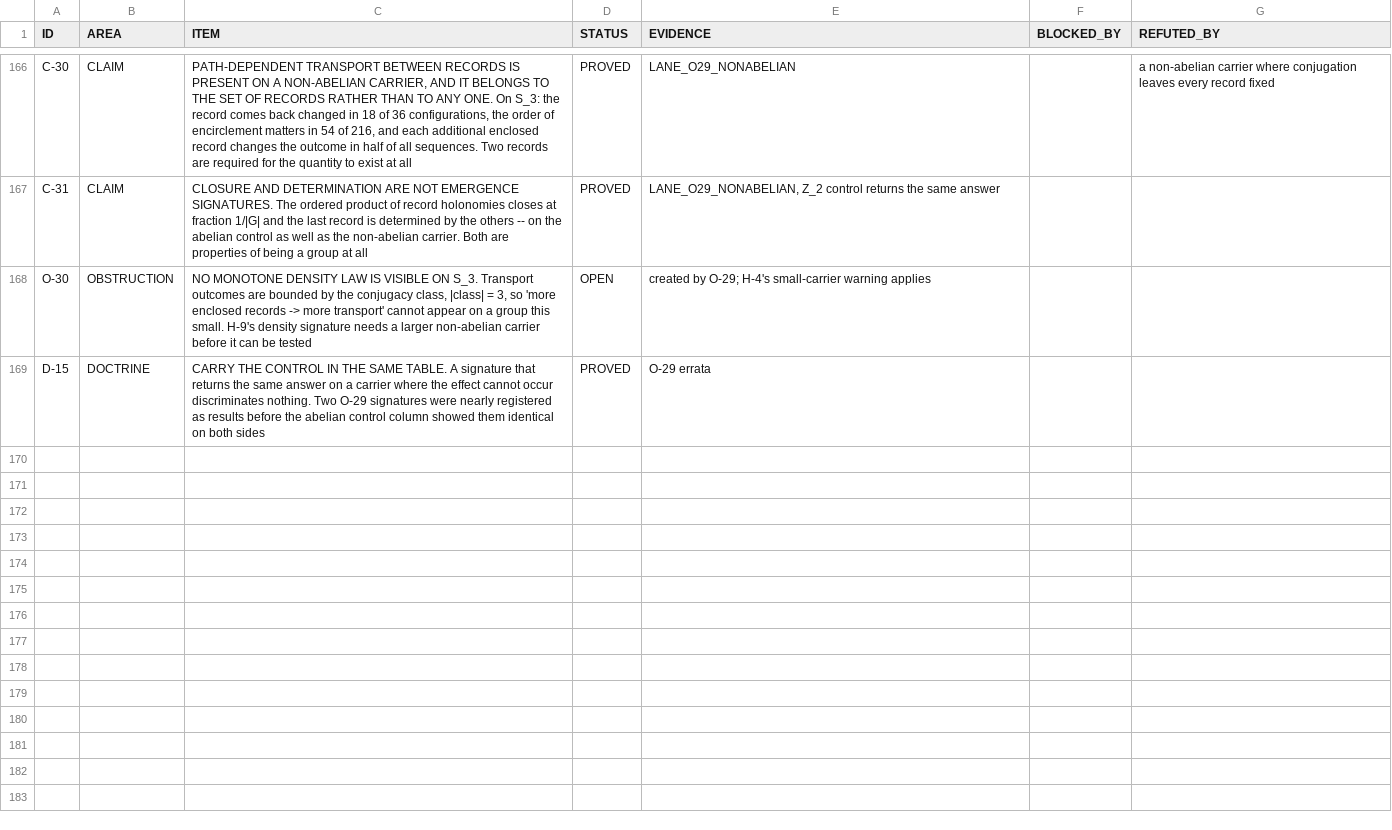
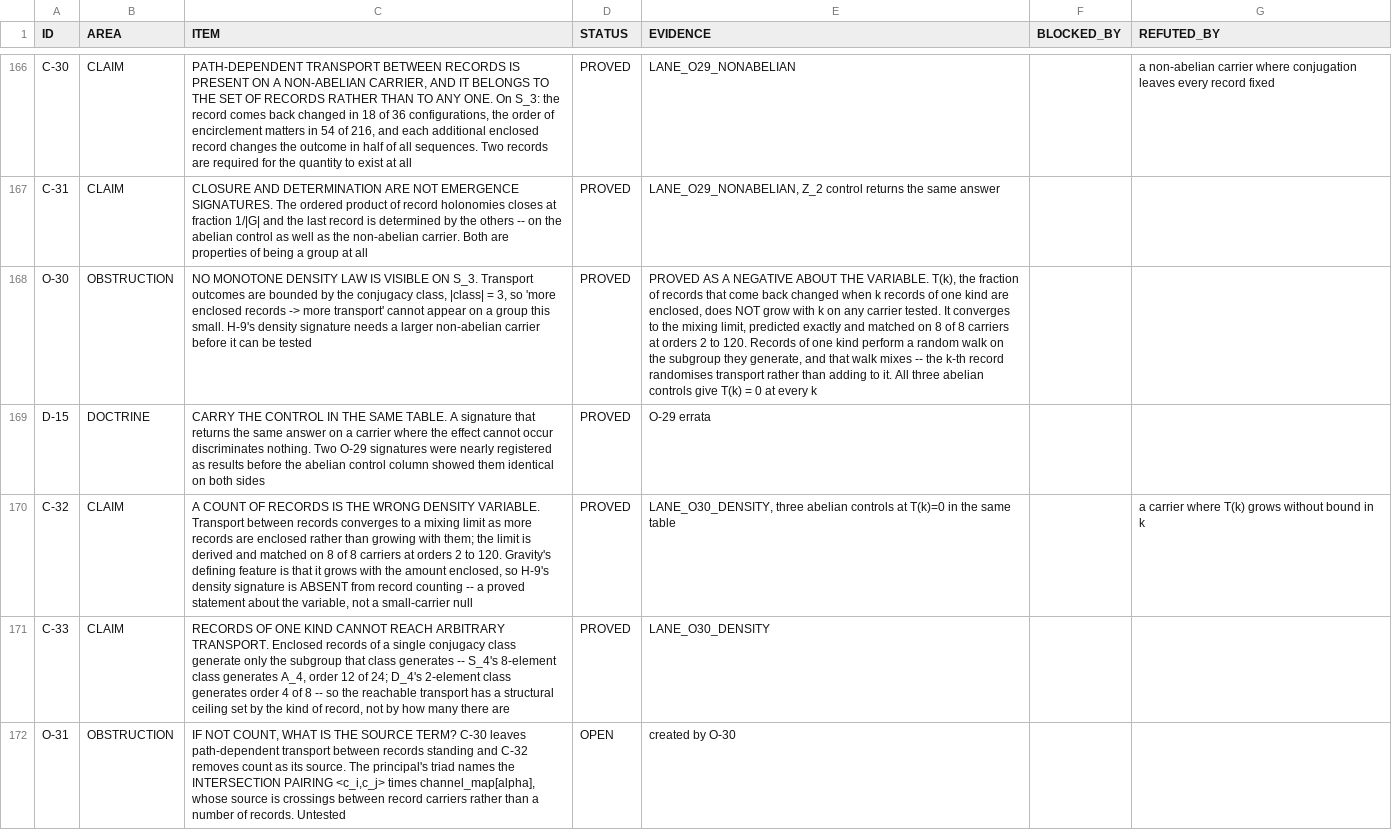
Before and after one commit to gravacle/where-atoms-come-from, a TSV file: ledger/status_ledger.tsv, drawn as a sheet; only a part is shown, gaps mark what is left out; the diff names each change by its address in the sheet, - before the commit and + after, or states it on an @@ line.

```diff
--- a/ledger/status_ledger.tsv
+++ b/ledger/status_ledger.tsv
-D168 (STATUS): OPEN
+D168 (STATUS): PROVED
-E168 (EVIDENCE): created by O-29; H-4's small-carrier warning applies
+E168 (EVIDENCE): PROVED AS A NEGATIVE ABOUT THE VARIABLE. T(k), the fraction of records that come back changed when k records of one kind are enclosed, does NOT grow with k on any carrier tested. It converges to the mixing limit, predicted exactly and matched on 8 of 8 carriers at orders 2 to 120. Records of one kind perform a random walk on the subgroup they generate, and that walk mixes -- the k-th record randomises transport rather than adding to it. All three abelian controls give T(k) = 0 at every k
+row 170: C-32 | CLAIM | A COUNT OF RECORDS IS THE WRONG DENSITY VARIABLE. Transport between records converges to a mixing limit as more records are enclosed rather than growing with them; the limit is derived and matched on 8 of 8 carriers at orders 2 to 120. Gravity's defining feature is that it grows with the amount enclosed, so H-9's density signature is ABSENT from record counting -- a proved statement about the variable, not a small-carrier null | PROVED | LANE_O30_DENSITY, three abelian controls at T(k)=0 in the same table |  | a carrier where T(k) grows without bound in k
+row 171: C-33 | CLAIM | RECORDS OF ONE KIND CANNOT REACH ARBITRARY TRANSPORT. Enclosed records of a single conjugacy class generate only the subgroup that class generates -- S_4's 8-element class generates A_4, order 12 of 24; D_4's 2-element class generates order 4 of 8 -- so the reachable transport has a structural ceiling set by the kind of record, not by how many there are | PROVED | LANE_O30_DENSITY
+row 172: O-31 | OBSTRUCTION | IF NOT COUNT, WHAT IS THE SOURCE TERM? C-30 leaves path-dependent transport between records standing and C-32 removes count as its source. The principal's triad names the INTERSECTION PAIRING <c_i,c_j> times channel_map[alpha], whose source is crossings between record carriers rather than a number of records. Untested | OPEN | created by O-30
```
Also changed, not shown: 10 other files.
